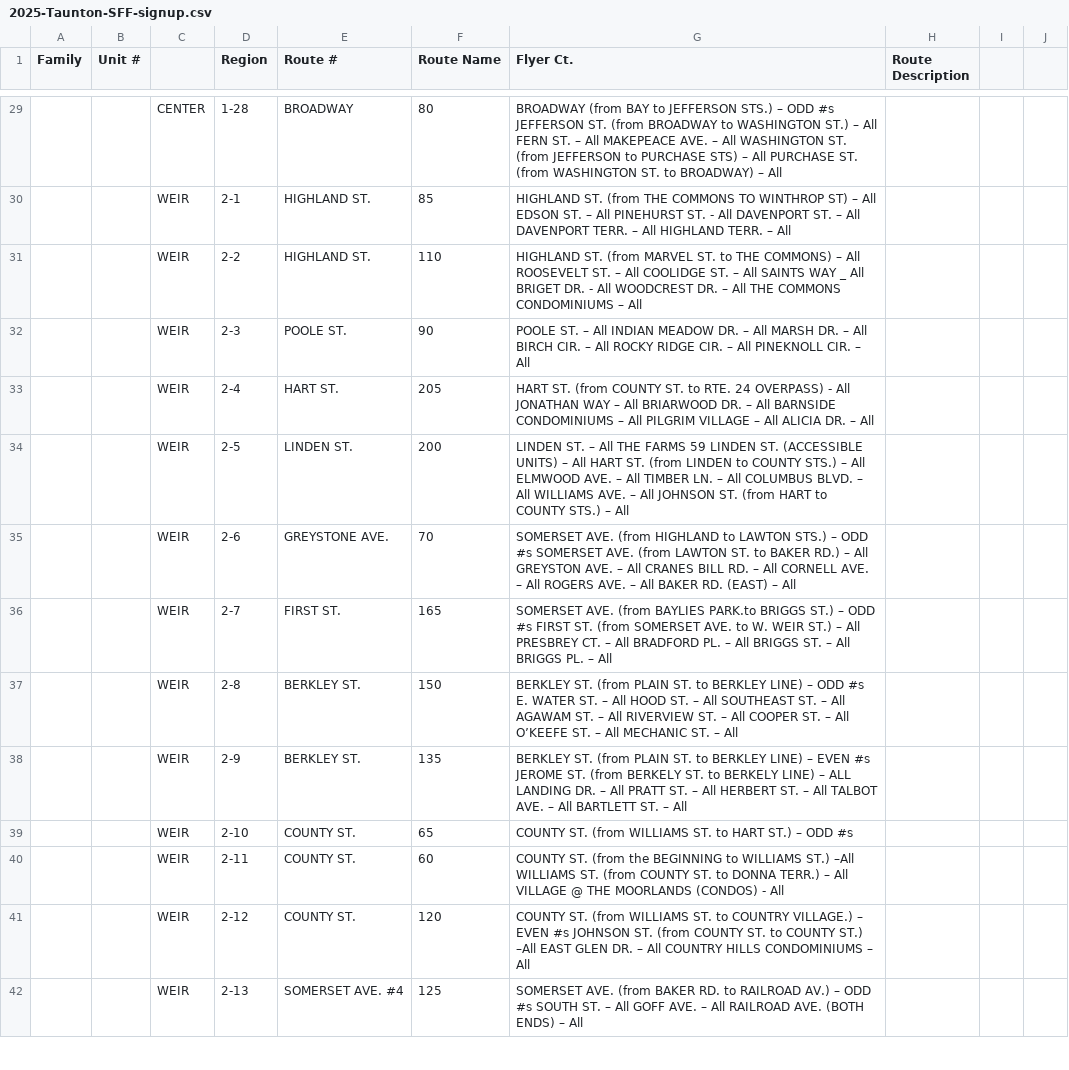
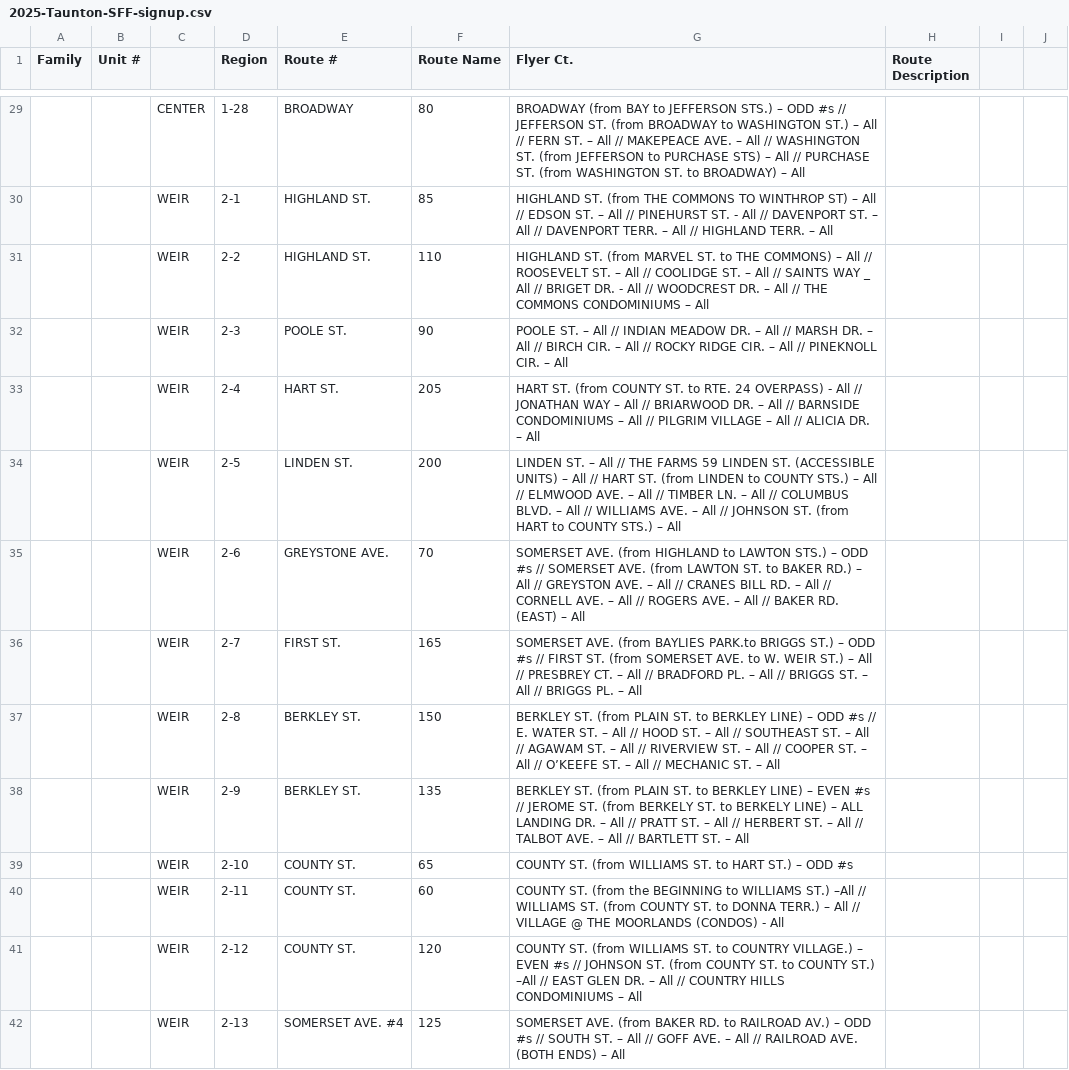
Before and after one commit to jagnetta/sff-tracker, a CSV file: 2025-Taunton-SFF-signup.csv, drawn as a sheet; only a part is shown, gaps mark what is left out; the diff covers the shown part only.

```diff
--- a/2025-Taunton-SFF-signup.csv
+++ b/2025-Taunton-SFF-signup.csv
@@ -29,10 +29,10 @@ Family,Unit #,,Region,Route #,Route Name,Flyer Ct.,Route Description,,,
-,,CENTER,1-28,BROADWAY,80,BROADWAY (from BAY to JEFFERSON STS.) – ODD #s JEFFERSON ST. (from BROADWAY to WASHINGTON ST.) – All FERN ST. – All MAKEPEACE AVE. – All WASHINGTON ST. (from JEFFERSON to PURCHASE STS) – All PURCHASE ST. (from WASHINGTON ST. to BROADWAY) – All,,,
-,,WEIR,2-1,HIGHLAND ST.,85,HIGHLAND ST. (from THE COMMONS TO WINTHROP ST) – All EDSON ST. – All PINEHURST ST. - All DAVENPORT ST. – All DAVENPORT TERR. – All HIGHLAND TERR. – All,,,
-,,WEIR,2-2,HIGHLAND ST.,110,HIGHLAND ST. (from MARVEL ST. to THE COMMONS) – All ROOSEVELT ST. – All COOLIDGE ST. – All SAINTS WAY _ All BRIGET DR. - All WOODCREST DR. – All THE COMMONS CONDOMINIUMS – All,,,
-,,WEIR,2-3,POOLE ST.,90,POOLE ST. – All INDIAN MEADOW DR. – All MARSH DR. – All BIRCH CIR. – All ROCKY RIDGE CIR. – All PINEKNOLL CIR. – All,,,
-,,WEIR,2-4,HART ST.,205,HART ST. (from COUNTY ST. to RTE. 24 OVERPASS) - All JONATHAN WAY – All BRIARWOOD DR. – All BARNSIDE CONDOMINIUMS – All PILGRIM VILLAGE – All ALICIA DR. – All,,,
-,,WEIR,2-5,LINDEN ST.,200,LINDEN ST. – All THE FARMS 59 LINDEN ST. (ACCESSIBLE UNITS) – All HART ST. (from LINDEN to COUNTY STS.) – All ELMWOOD AVE. – All TIMBER LN. – All COLUMBUS BLVD. – All WILLIAMS AVE. – All JOHNSON ST. (from HART to COUNTY STS.) – All,,,
-,,WEIR,2-6,GREYSTONE AVE.,70,SOMERSET AVE. (from HIGHLAND to LAWTON STS.) – ODD #s SOMERSET AVE. (from LAWTON ST. to BAKER RD.) – All GREYSTON AVE. – All CRANES BILL RD. – All CORNELL AVE. – All ROGERS AVE. – All BAKER RD. (EAST) – All,,,
-,,WEIR,2-7,FIRST ST.,165,SOMERSET AVE. (from BAYLIES PARK.to BRIGGS ST.) – ODD #s FIRST ST. (from SOMERSET AVE. to W. WEIR ST.) – All PRESBREY CT. – All BRADFORD PL. – All BRIGGS ST. – All BRIGGS PL. – All,,,
-,,WEIR,2-8,BERKLEY ST.,150,BERKLEY ST. (from PLAIN ST. to BERKLEY LINE) – ODD #s E. WATER ST. – All HOOD ST. – All SOUTHEAST ST. – All AGAWAM ST. – All RIVERVIEW ST. – All COOPER ST. – All O’KEEFE ST. – All MECHANIC ST. – All,,,
-,,WEIR,2-9,BERKLEY ST.,135,BERKLEY ST. (from PLAIN ST. to BERKLEY LINE) – EVEN #s JEROME ST. (from BERKELY ST. to BERKELY LINE) – ALL LANDING DR. – All PRATT ST. – All HERBERT ST. – All TALBOT AVE. – All BARTLETT ST. – All,,,
+,,CENTER,1-28,BROADWAY,80,BROADWAY (from BAY to JEFFERSON STS.) – ODD #s // JEFFERSON ST. (from BROADWAY to WASHINGTON ST.) – All // FERN ST. – All // MAKEPEACE AVE. – All // WASHINGTON ST. (from JEFFERSON to PURCHASE STS) – All // PURCHASE ST. (from WASHINGTON ST. to BROADWAY) – All
+,,WEIR,2-1,HIGHLAND ST.,85,HIGHLAND ST. (from THE COMMONS TO WINTHROP ST) – All // EDSON ST. – All // PINEHURST ST. - All // DAVENPORT ST. – All // DAVENPORT TERR. – All // HIGHLAND TERR. – All
+,,WEIR,2-2,HIGHLAND ST.,110,HIGHLAND ST. (from MARVEL ST. to THE COMMONS) – All // ROOSEVELT ST. – All // COOLIDGE ST. – All // SAINTS WAY _ All // BRIGET DR. - All // WOODCREST DR. – All // THE COMMONS CONDOMINIUMS – All
+,,WEIR,2-3,POOLE ST.,90,POOLE ST. – All // INDIAN MEADOW DR. – All // MARSH DR. – All // BIRCH CIR. – All // ROCKY RIDGE CIR. – All // PINEKNOLL CIR. – All
+,,WEIR,2-4,HART ST.,205,HART ST. (from COUNTY ST. to RTE. 24 OVERPASS) - All // JONATHAN WAY – All // BRIARWOOD DR. – All // BARNSIDE CONDOMINIUMS – All // PILGRIM VILLAGE – All // ALICIA DR. – All
+,,WEIR,2-5,LINDEN ST.,200,LINDEN ST. – All // THE FARMS 59 LINDEN ST. (ACCESSIBLE UNITS) – All // HART ST. (from LINDEN to COUNTY STS.) – All // ELMWOOD AVE. – All // TIMBER LN. – All // COLUMBUS BLVD. – All // WILLIAMS AVE. – All // JOHNSON ST. (from HART to COUNTY STS.) – All
+,,WEIR,2-6,GREYSTONE AVE.,70,SOMERSET AVE. (from HIGHLAND to LAWTON STS.) – ODD #s // SOMERSET AVE. (from LAWTON ST. to BAKER RD.) – All // GREYSTON AVE. – All // CRANES BILL RD. – All // CORNELL AVE. – All // ROGERS AVE. – All // BAKER RD. (EAST) – All
+,,WEIR,2-7,FIRST ST.,165,SOMERSET AVE. (from BAYLIES PARK.to BRIGGS ST.) – ODD #s // FIRST ST. (from SOMERSET AVE. to W. WEIR ST.) – All // PRESBREY CT. – All // BRADFORD PL. – All // BRIGGS ST. – All // BRIGGS PL. – All
+,,WEIR,2-8,BERKLEY ST.,150,BERKLEY ST. (from PLAIN ST. to BERKLEY LINE) – ODD #s // E. WATER ST. – All // HOOD ST. – All // SOUTHEAST ST. – All // AGAWAM ST. – All // RIVERVIEW ST. – All // COOPER ST. – All // O’KEEFE ST. – All // MECHANIC ST. – All
+,,WEIR,2-9,BERKLEY ST.,135,BERKLEY ST. (from PLAIN ST. to BERKLEY LINE) – EVEN #s // JEROME ST. (from BERKELY ST. to BERKELY LINE) – ALL LANDING DR. – All // PRATT ST. – All // HERBERT ST. – All // TALBOT AVE. – All // BARTLETT ST. – All
@@ -40,3 +40,3 @@ Family,Unit #,,Region,Route #,Route Name,Flyer Ct.,Route Description,,,
-,,WEIR,2-11,COUNTY ST.,60,COUNTY ST. (from the BEGINNING to WILLIAMS ST.) –All WILLIAMS ST. (from COUNTY ST. to DONNA TERR.) – All VILLAGE @ THE MOORLANDS (CONDOS) - All,,,
-,,WEIR,2-12,COUNTY ST.,120,COUNTY ST. (from WILLIAMS ST. to COUNTRY VILLAGE.) – EVEN #s JOHNSON ST. (from COUNTY ST. to COUNTY ST.) –All EAST GLEN DR. – All COUNTRY HILLS CONDOMINIUMS – All,,,
-,,WEIR,2-13,SOMERSET AVE. #4,125,SOMERSET AVE. (from BAKER RD. to RAILROAD AV.) – ODD #s SOUTH ST. – All GOFF AVE. – All RAILROAD AVE. (BOTH ENDS) – All,,,
+,,WEIR,2-11,COUNTY ST.,60,COUNTY ST. (from the BEGINNING to WILLIAMS ST.) –All // WILLIAMS ST. (from COUNTY ST. to DONNA TERR.) – All // VILLAGE @ THE MOORLANDS (CONDOS) - All
+,,WEIR,2-12,COUNTY ST.,120,COUNTY ST. (from WILLIAMS ST. to COUNTRY VILLAGE.) – EVEN #s // JOHNSON ST. (from COUNTY ST. to COUNTY ST.) –All // EAST GLEN DR. – All // COUNTRY HILLS CONDOMINIUMS – All
+,,WEIR,2-13,SOMERSET AVE. #4,125,SOMERSET AVE. (from BAKER RD. to RAILROAD AV.) – ODD #s // SOUTH ST. – All // GOFF AVE. – All // RAILROAD AVE. (BOTH ENDS) – All
```
Also changed, not shown: 135 edited cells elsewhere in this file.
